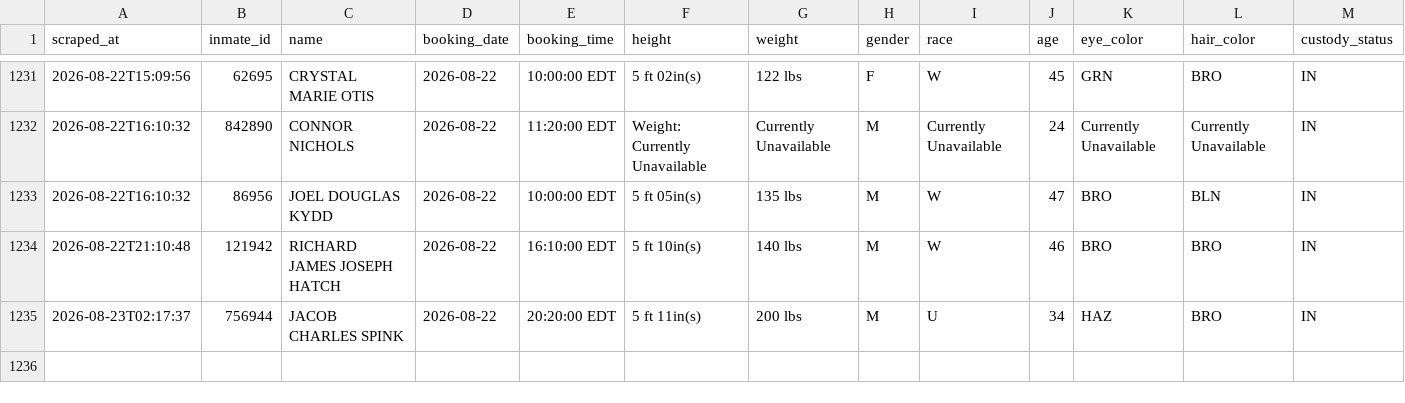
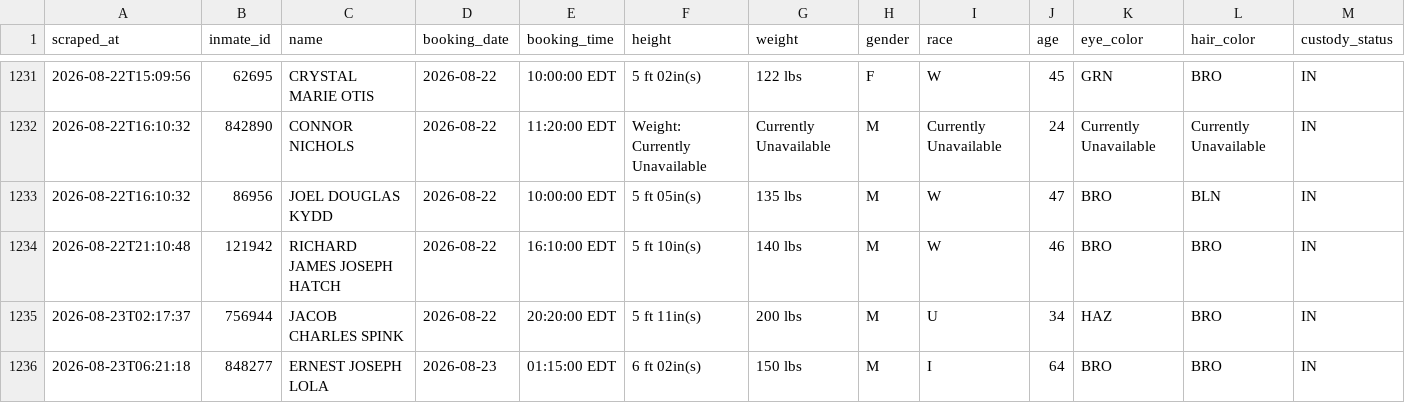
Before and after one commit to sloftus-lab/InmateScraper, a CSV file: inmates.csv, drawn as a sheet; only a part is shown, gaps mark what is left out; rows hold the shown columns only; the diff names each change by its address in the sheet, - before the commit and + after, or states it on an @@ line.

```diff
--- a/inmates.csv
+++ b/inmates.csv
+row 1236: 2026-08-23T06:21:18 | 848277 | ERNEST JOSEPH LOLA | 2026-08-23 | 01:15:00 EDT | 6 ft 02in(s) | 150 lbs | M | I | 64 | BRO | BRO | IN
```
Also changed, not shown: 2 other files.
